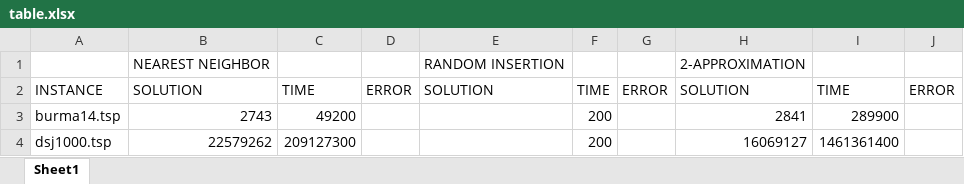
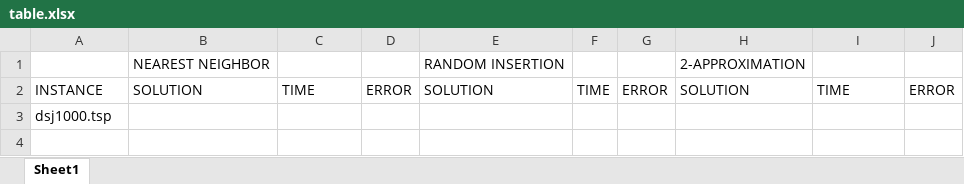
Before and after one commit to uni-projects-master/travellingsalesman, an Excel workbook: table.xlsx, sheet Sheet1, drawn as a sheet; values as stored, in another font and other column widths than the file's, no borders; removed rows and columns are numbered as before the commit, all else as after; the diff names each change by its address in the sheet, - before the commit and + after, or states it on an @@ line.

```diff
--- a/table.xlsx (sheet Sheet1)
+++ b/table.xlsx (sheet Sheet1)
-row 3: burma14.tsp | 2743 | 49200 |  |  | 200 |  | 2841 | 289900
-row 4: dsj1000.tsp | 22579262 | 209127300 |  |  | 200 |  | 16069127 | 1461361400
+row 3: dsj1000.tsp
```
Also changed, not shown: 14 other files.
